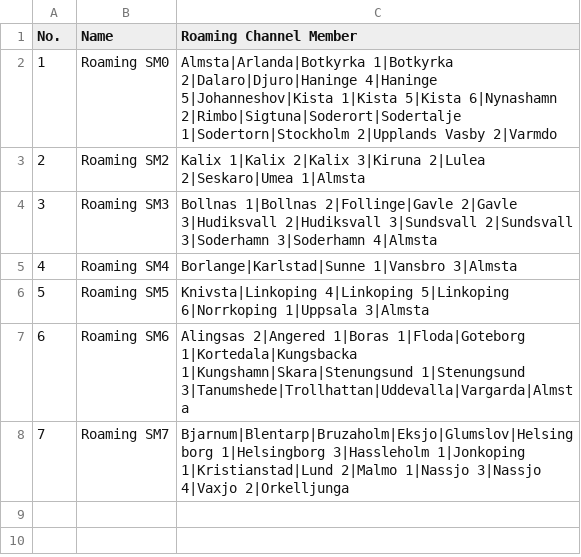
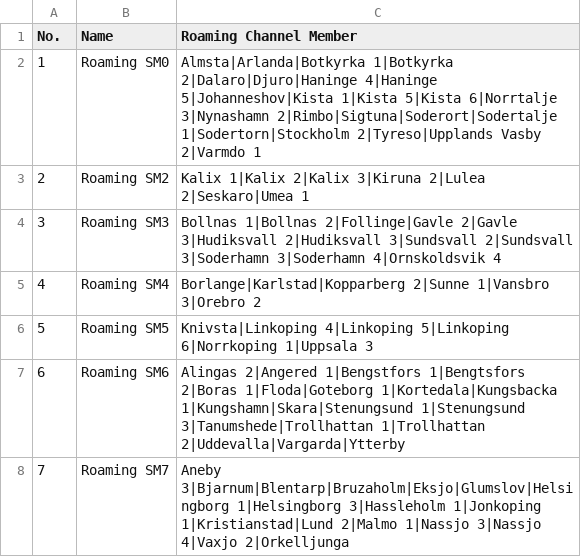
Before and after one commit to sm0rux/at-d878uv, a CSV file: RoamingZone.CSV, drawn as a sheet.

```diff
--- a/RoamingZone.CSV
+++ b/RoamingZone.CSV
@@ -1,8 +1,8 @@
 "No.","Name","Roaming Channel Member",
-"1","Roaming SM0","Almsta|Arlanda|Botkyrka 1|Botkyrka 2|Dalaro|Djuro|Haninge 4|Haninge 5|Johanneshov|Kista 1|Kista 5|Kista 6|Nynashamn 2|Rimbo|Sigtuna|Soderort|Sodertalje 1|Sodertorn|Stockholm 2|Upplands Vasby 2|Varmdo"
-"2","Roaming SM2","Kalix 1|Kalix 2|Kalix 3|Kiruna 2|Lulea 2|Seskaro|Umea 1|Almsta"
-"3","Roaming SM3","Bollnas 1|Bollnas 2|Follinge|Gavle 2|Gavle 3|Hudiksvall 2|Hudiksvall 3|Sundsvall 2|Sundsvall 3|Soderhamn 3|Soderhamn 4|Almsta"
-"4","Roaming SM4","Borlange|Karlstad|Sunne 1|Vansbro 3|Almsta"
-"5","Roaming SM5","Knivsta|Linkoping 4|Linkoping 5|Linkoping 6|Norrkoping 1|Uppsala 3|Almsta"
-"6","Roaming SM6","Alingsas 2|Angered 1|Boras 1|Floda|Goteborg 1|Kortedala|Kungsbacka 1|Kungshamn|Skara|Stenungsund 1|Stenungsund 3|Tanumshede|Trollhattan|Uddevalla|Vargarda|Almsta"
-"7","Roaming SM7","Bjarnum|Blentarp|Bruzaholm|Eksjo|Glumslov|Helsingborg 1|Helsingborg 3|Hassleholm 1|Jonkoping 1|Kristianstad|Lund 2|Malmo 1|Nassjo 3|Nassjo 4|Vaxjo 2|Orkelljunga"
+"1","Roaming SM0","Almsta|Arlanda|Botkyrka 1|Botkyrka 2|Dalaro|Djuro|Haninge 4|Haninge 5|Johanneshov|Kista 1|Kista 5|Kista 6|Norrtalje 3|Nynashamn 2|Rimbo|Sigtuna|Soderort|Sodertalje 1|Sodertorn|Stockholm 2|Tyreso|Upplands Vasby 2|Varmdo 1"
+"2","Roaming SM2","Kalix 1|Kalix 2|Kalix 3|Kiruna 2|Lulea 2|Seskaro|Umea 1"
+"3","Roaming SM3","Bollnas 1|Bollnas 2|Follinge|Gavle 2|Gavle 3|Hudiksvall 2|Hudiksvall 3|Sundsvall 2|Sundsvall 3|Soderhamn 3|Soderhamn 4|Ornskoldsvik 4"
+"4","Roaming SM4","Borlange|Karlstad|Kopparberg 2|Sunne 1|Vansbro 3|Orebro 2"
+"5","Roaming SM5","Knivsta|Linkoping 4|Linkoping 5|Linkoping 6|Norrkoping 1|Uppsala 3"
+"6","Roaming SM6","Alingas 2|Angered 1|Bengstfors 1|Bengtsfors 2|Boras 1|Floda|Goteborg 1|Kortedala|Kungsbacka 1|Kungshamn|Skara|Stenungsund 1|Stenungsund 3|Tanumshede|Trollhattan 1|Trollhattan 2|Uddevalla|Vargarda|Ytterby"
+"7","Roaming SM7","Aneby 3|Bjarnum|Blentarp|Bruzaholm|Eksjo|Glumslov|Helsingborg 1|Helsingborg 3|Hassleholm 1|Jonkoping 1|Kristianstad|Lund 2|Malmo 1|Nassjo 3|Nassjo 4|Vaxjo 2|Orkelljunga"
```
Also changed, not shown: Channel.CSV, HotKey_HotKey.CSV, 7 other files.
